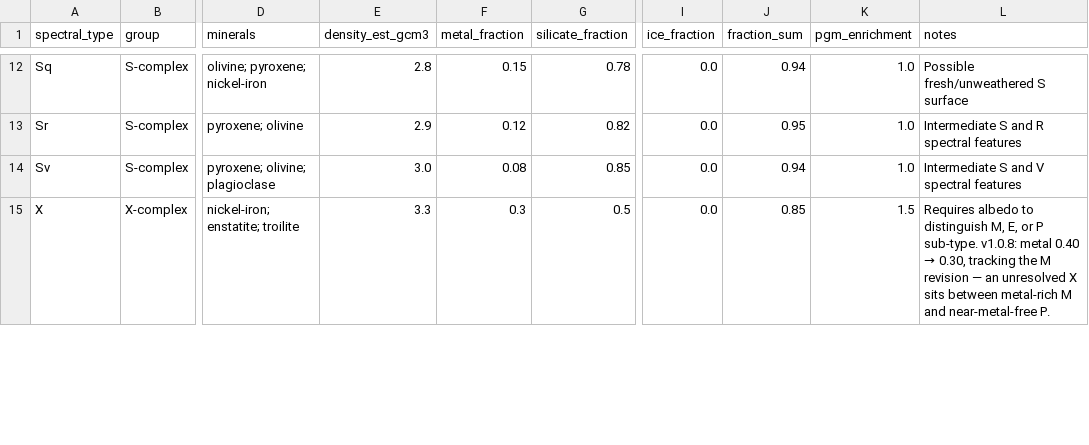
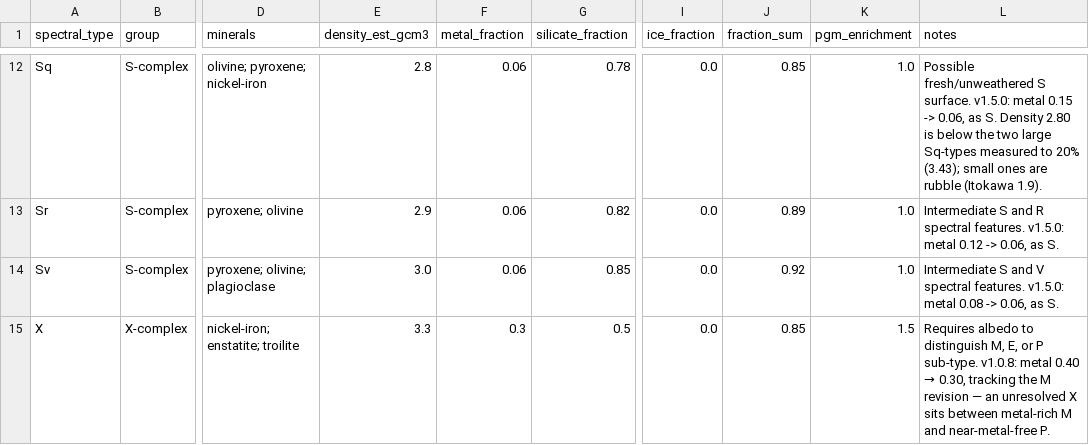
Before and after one commit to loggger101/AsteroidCatalog, a CSV file: reference/taxonomy_composition.csv, drawn as a sheet; only a part is shown, gaps mark what is left out; the diff covers the shown part only; the diff names each change by its address in the sheet, - before the commit and + after, or states it on an @@ line.

```diff
--- a/reference/taxonomy_composition.csv
+++ b/reference/taxonomy_composition.csv
-F12 (metal_fraction): 0.15
+F12 (metal_fraction): 0.06
-J12 (fraction_sum): 0.94
+J12 (fraction_sum): 0.85
-L12 (notes): …fresh/unweathered S surface
+L12 (notes): …fresh/unweathered S surface. v1.5.0: metal 0.15 -> 0.06, as S. Density 2.80 is below the two large Sq-types measured to 20% (3.43); small ones are rubble (Itokawa 1.9).
-F13 (metal_fraction): 0.12
+F13 (metal_fraction): 0.06
-J13 (fraction_sum): 0.95
+J13 (fraction_sum): 0.89
-L13 (notes): …R spectral features
+L13 (notes): …R spectral features. v1.5.0: metal 0.12 -> 0.06, as S.
-F14 (metal_fraction): 0.08
+F14 (metal_fraction): 0.06
-J14 (fraction_sum): 0.94
+J14 (fraction_sum): 0.92
-L14 (notes): …V spectral features
+L14 (notes): …V spectral features. v1.5.0: metal 0.08 -> 0.06, as S.
```
Also changed, not shown: 60 edited cells elsewhere in this file, 18 other files.
